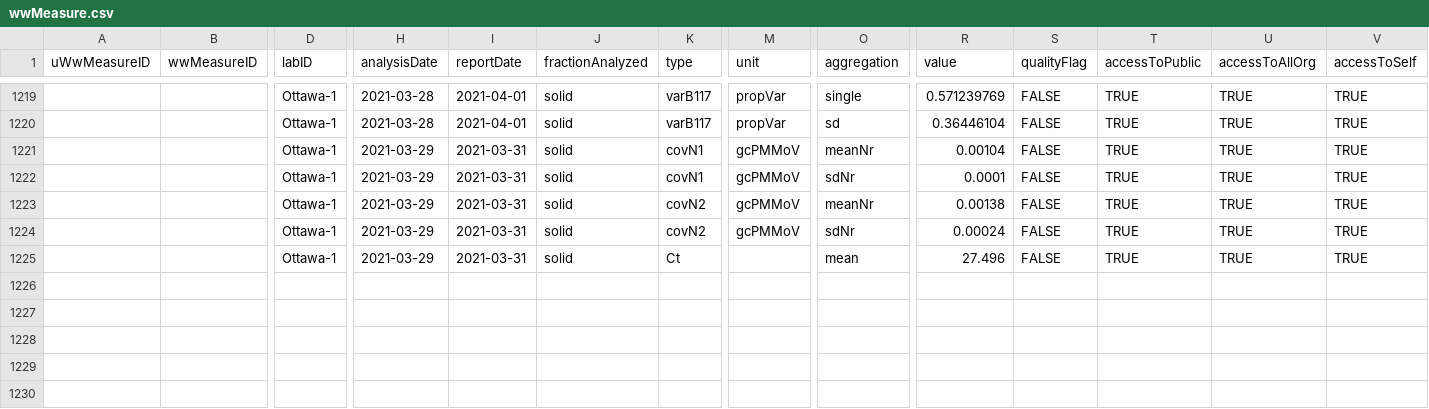
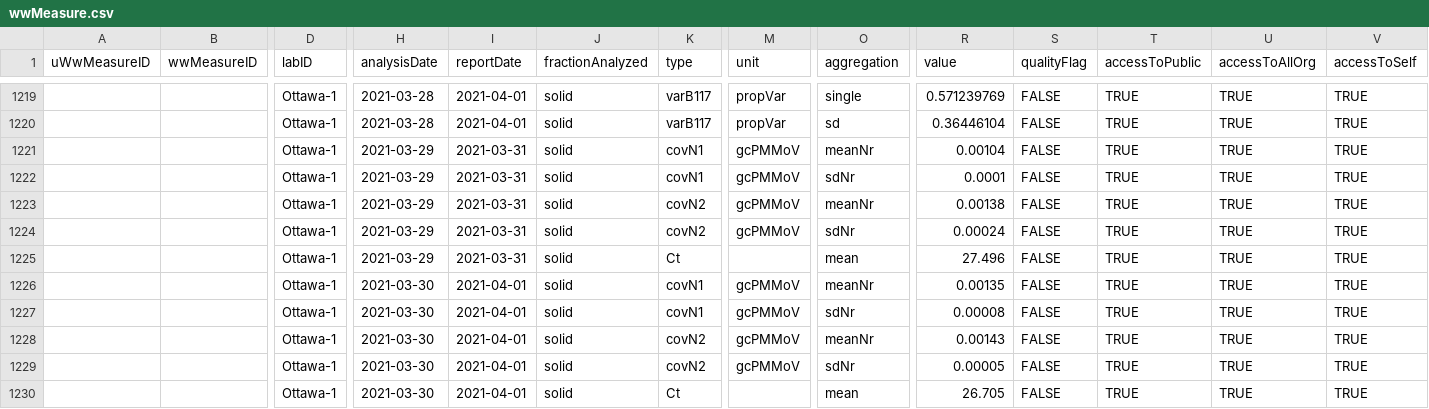
Before and after one commit to Big-Life-Lab/PHES-ODM, a CSV file: data/wwMeasure.csv, drawn as a sheet; only a part is shown, gaps mark what is left out; rows hold the shown columns only; the diff names each change by its address in the sheet, - before the commit and + after, or states it on an @@ line.

Commit message:
[Feature] update ww data

```diff
--- a/data/wwMeasure.csv
+++ b/data/wwMeasure.csv
+row 1226:  |  | Ottawa-1 | 2021-03-30 | 2021-04-01 | solid | covN1 | gcPMMoV | meanNr | 0.00135 | FALSE | TRUE | TRUE | TRUE
+row 1227:  |  | Ottawa-1 | 2021-03-30 | 2021-04-01 | solid | covN1 | gcPMMoV | sdNr | 0.00008 | FALSE | TRUE | TRUE | TRUE
+row 1228:  |  | Ottawa-1 | 2021-03-30 | 2021-04-01 | solid | covN2 | gcPMMoV | meanNr | 0.00143 | FALSE | TRUE | TRUE | TRUE
+row 1229:  |  | Ottawa-1 | 2021-03-30 | 2021-04-01 | solid | covN2 | gcPMMoV | sdNr | 0.00005 | FALSE | TRUE | TRUE | TRUE
+row 1230:  |  | Ottawa-1 | 2021-03-30 | 2021-04-01 | solid | Ct |  | mean | 26.705 | FALSE | TRUE | TRUE | TRUE
```
Also changed, not shown: data/wastewater_virus.csv.
